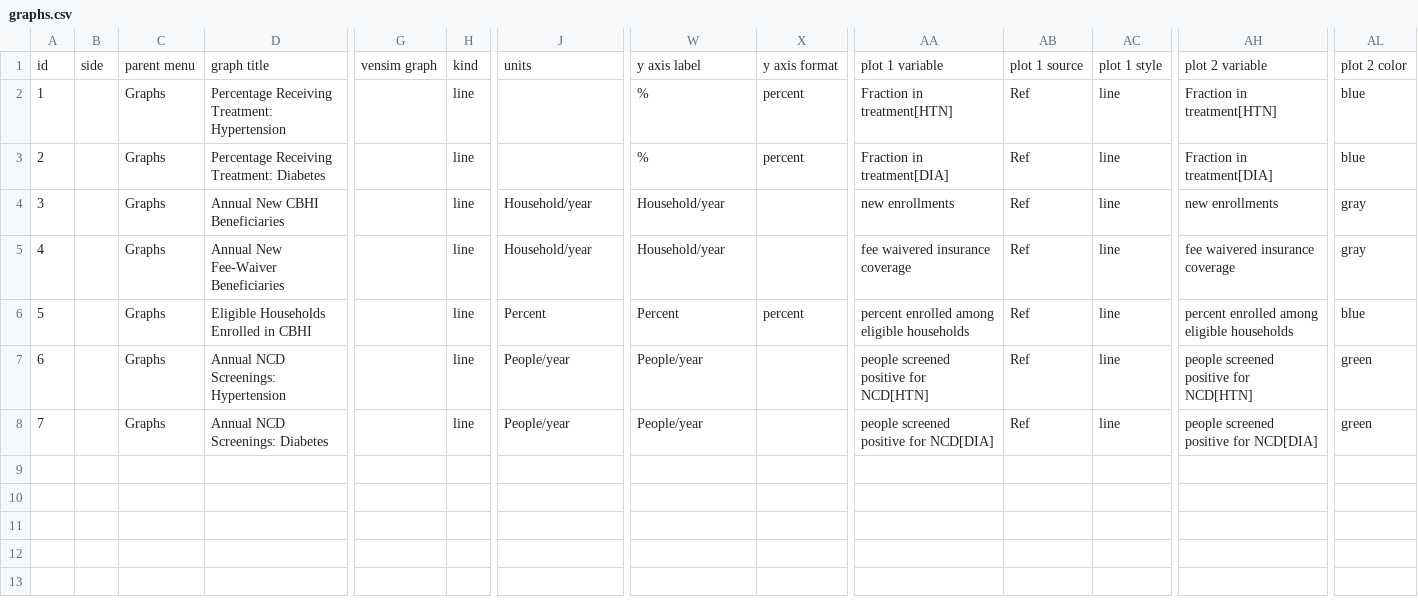
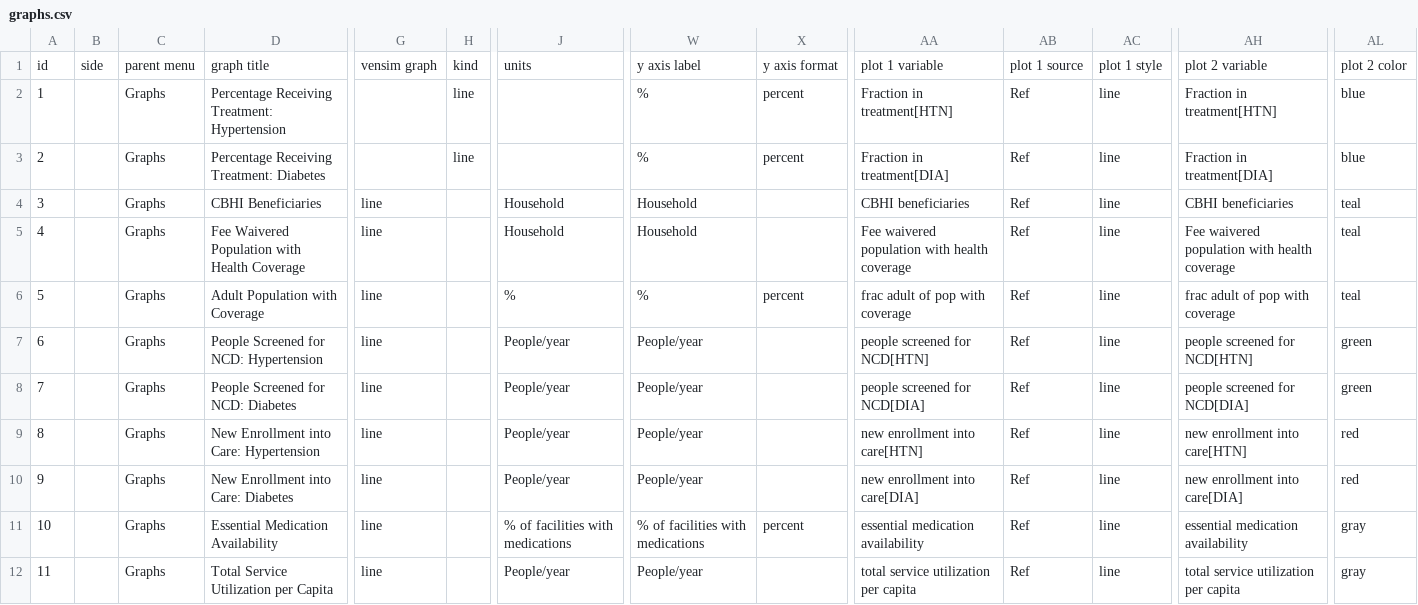
Before and after one commit to msjalali/ethiopia-cbhi-ncd, a CSV file: config/graphs.csv, drawn as a sheet; only a part is shown, gaps mark what is left out; removed rows and columns are numbered as before the commit, all else as after; rows hold the shown columns only; the diff names each change by its address in the sheet, - before the commit and + after, or states it on an @@ line.

```diff
--- a/config/graphs.csv
+++ b/config/graphs.csv
-D4: Annual New CBHI Beneficiaries
+D4: CBHI Beneficiaries
-G4:G5: (empty)
+G4:G5: line
-H4:H5: line
+H4:H5: (empty)
-J4:J5: Household/year
+J4:J5: Household
-W4:W5: Household/year
+W4:W5: Household
-AA4: new enrollments
+AA4: CBHI beneficiaries
-AH4: new enrollments
+AH4: CBHI beneficiaries
-AL4:AL5: gray
+AL4:AL5: teal
-D5: Annual New Fee-Waiver Beneficiaries
+D5: Fee Waivered Population with Health Coverage
-AA5: fee waivered insurance coverage
+AA5: Fee waivered population with health coverage
-AH5: fee waivered insurance coverage
+AH5: Fee waivered population with health coverage
-row 6: 5 |  | Graphs | Eligible Households Enrolled in CBHI |  | line | Percent | Percent | percent | percent enrolled among eligible households | Ref | line | percent enrolled among eligible households | blue
+row 6: 5 |  | Graphs | Adult Population with Coverage | line |  | % | % | percent | frac adult of pop with coverage | Ref | line | frac adult of pop with coverage | teal
-D7: Annual NCD Screenings: Hypertension
+D7: People Screened for NCD: Hypertension
-G7:G8: (empty)
+G7:G8: line
-H7:H8: line
+H7:H8: (empty)
-AA7: people screened positive for NCD[HTN]
+AA7: people screened for NCD[HTN]
-AH7: people screened positive for NCD[HTN]
+AH7: people screened for NCD[HTN]
-D8: Annual NCD Screenings: Diabetes
+D8: People Screened for NCD: Diabetes
-AA8: people screened positive for NCD[DIA]
+AA8: people screened for NCD[DIA]
-AH8: people screened positive for NCD[DIA]
+AH8: people screened for NCD[DIA]
+row 9: 8 |  | Graphs | New Enrollment into Care: Hypertension | line |  | People/year | People/year |  | new enrollment into care[HTN] | Ref | line | new enrollment into care[HTN] | red
+row 10: 9 |  | Graphs | New Enrollment into Care: Diabetes | line |  | People/year | People/year |  | new enrollment into care[DIA] | Ref | line | new enrollment into care[DIA] | red
+row 11: 10 |  | Graphs | Essential Medication Availability | line |  | % of facilities with medications | % of facilities with medications | percent | essential medication availability | Ref | line | essential medication availability | gray
+row 12: 11 |  | Graphs | Total Service Utilization per Capita | line |  | People/year | People/year |  | total service utilization per capita | Ref | line | total service utilization per capita | gray
```
Also changed, not shown: 5 other files.
